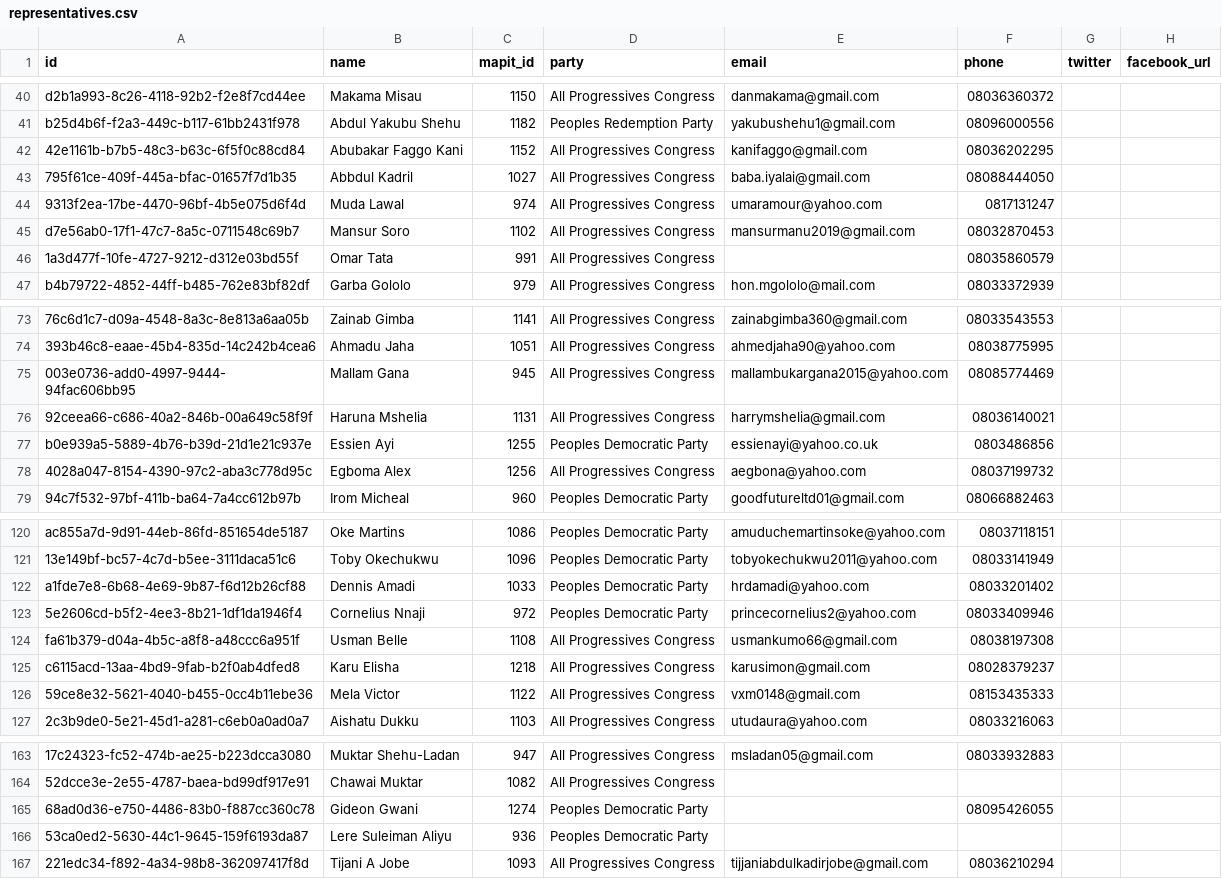
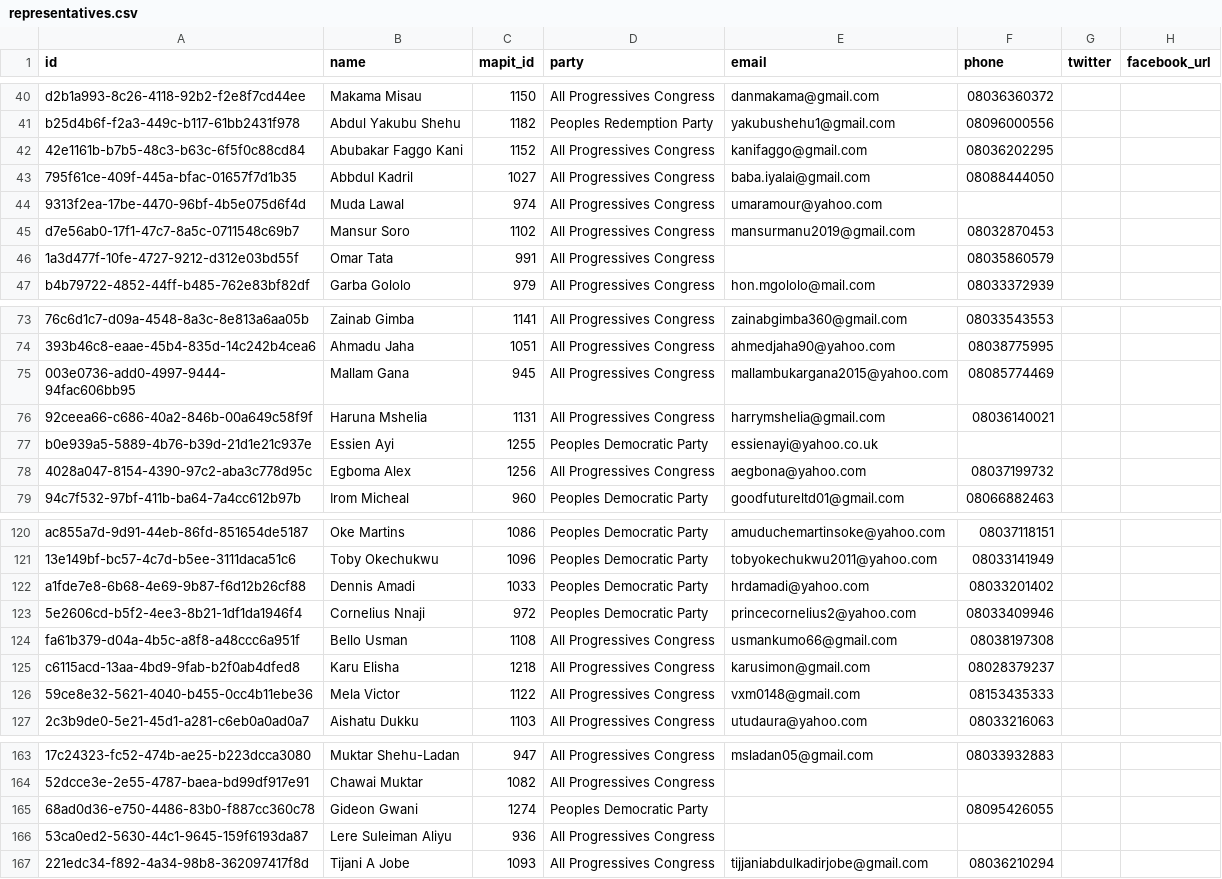
Before and after one commit to theyworkforyou/shineyoureye-sinatra, a CSV file: data/representatives.csv, drawn as a sheet; only a part is shown, gaps mark what is left out; the diff covers the shown part only; the diff names each change by its address in the sheet, - before the commit and + after, or states it on an @@ line.

```diff
--- a/data/representatives.csv
+++ b/data/representatives.csv
-F44 (phone): 0817131247
+F44 (phone): (empty)
-F77 (phone): 0803486856
+F77 (phone): (empty)
-B124 (name): Usman Belle
+B124 (name): Bello Usman
-D166 (party): Peoples Democratic Party
+D166 (party): All Progressives Congress
```
Also changed, not shown: 2 added rows, 2 removed rows and 7 edited cells elsewhere in this file, data/extra-slugs.csv.
